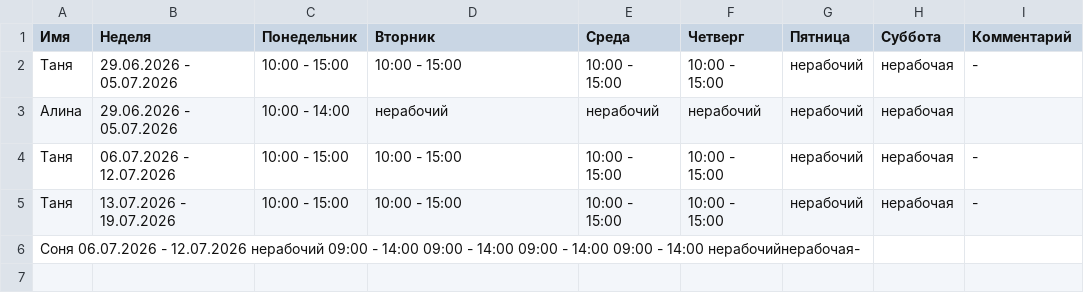
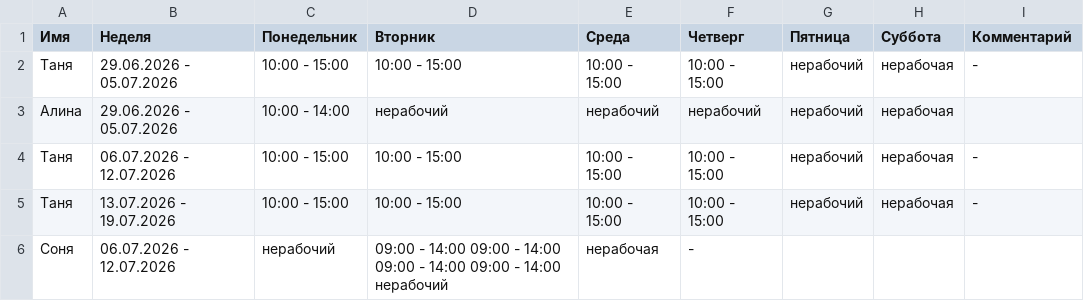
Before and after one commit to oadb-ds-da/timetable, a TSV file: timetable.tsv, drawn as a sheet.

Commit message:
Update timetable.tsv

```diff
--- a/timetable.tsv
+++ b/timetable.tsv
@@ -5,2 +5,2 @@
 Таня	13.07.2026 - 19.07.2026	10:00 - 15:00	10:00 - 15:00	10:00 - 15:00	10:00 - 15:00	нерабочий	нерабочая	-
-Соня  06.07.2026 - 12.07.2026 нерабочий 09:00 - 14:00 09:00 - 14:00 09:00 - 14:00 09:00 - 14:00 нерабочийнерабочая-
+Соня	06.07.2026 - 12.07.2026	нерабочий	09:00 - 14:00 09:00 - 14:00 09:00 - 14:00 09:00 - 14:00 нерабочий	нерабочая	-	
```
